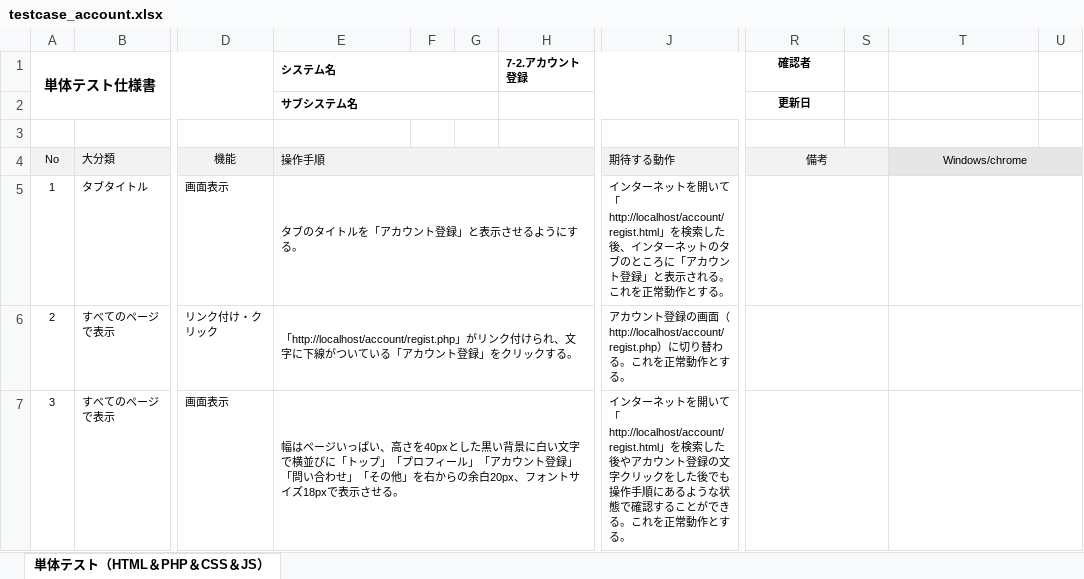
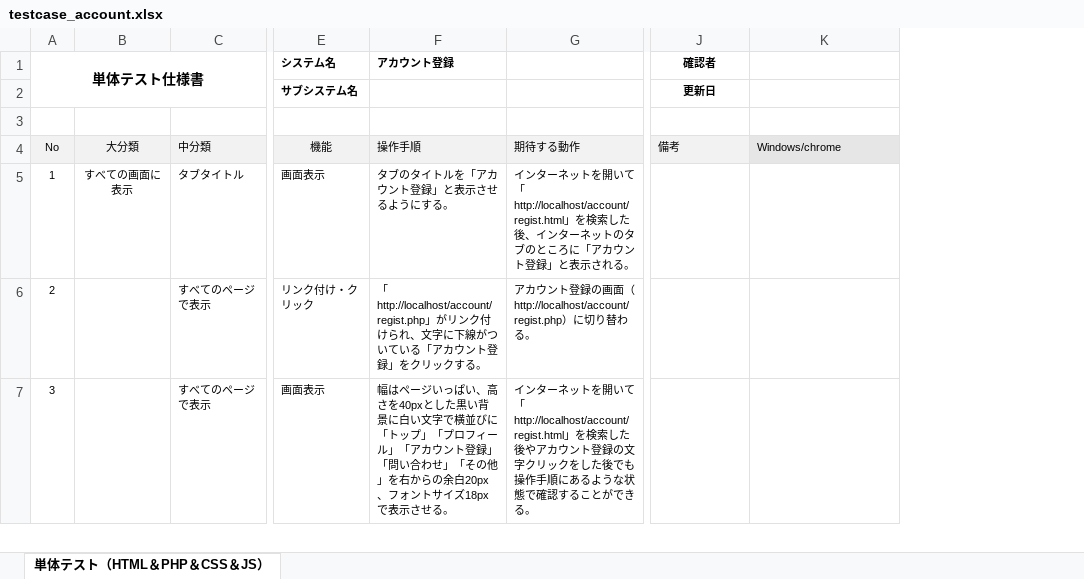
Before and after one commit to test-saitomini/7-Programming-exercises, an Excel workbook: testcase_account.xlsx, sheet 単体テスト（HTML＆PHP＆CSS＆JS）, drawn as a sheet; only a part is shown, gaps mark what is left out; values as stored, in another font and other column widths than the file's, no borders; removed rows and columns are numbered as before the commit, all else as after; the diff covers the shown part only; the diff names each change by its address in the sheet, - before the commit and + after, or states it on an @@ line.

```diff
--- a/testcase_account.xlsx (sheet 単体テスト（HTML＆PHP＆CSS＆JS）)
+++ b/testcase_account.xlsx (sheet 単体テスト（HTML＆PHP＆CSS＆JS）)
+column B, rows 4-5: 大分類 | すべての画面に表示
-column F, empty
-column G, empty
-column H (7-2.アカウント登録), empty
-column J, rows 4-7: 期待する動作 | インターネットを開いて「http://localhost/account/regist.html」を検索した後、インターネットのタブのところに「アカウント登録」と表示される。これを正常動作とする。 | アカウント登録の画面（http://localhost/account/regist.php）に切り替わる。これを正常動作とする。 | インターネットを開いて「http://localhost/account/regist.html」を検索した後やアカウント登録の文字クリックをした後でも操作手順にあるような状態で確認することができる。これを正常動作とする。
+column G, rows 4-7: 期待する動作 | インターネットを開いて「http://localhost/account/regist.html」を検索した後、インターネットのタブのところに「アカウント登録」と表示される。 | アカウント登録の画面（http://localhost/account/regist.php）に切り替わる。 | インターネットを開いて「http://localhost/account/regist.html」を検索した後やアカウント登録の文字クリックをした後でも操作手順にあるような状態で確認することができる。
-column S, empty
-column U, empty
-A1:D2 merged
+A1:D2 merged
-E1: (empty)
+E1: システム名
-F1: システム名
+F1: アカウント登録
-E1:G1 merged
-E2 (システム名): (empty)
+E2 (システム名): サブシステム名
-F2 (アカウント登録): サブシステム名
+F2 (アカウント登録): (empty)
-E2:G2 merged
-C4: 大分類
+C4: 中分類
-E4:I4 merged
-J4 alignment: center
+J4 alignment: left
-R4:S4 merged
-K4 alignment: center
+K4 alignment: left
-T4:U4 merged
-E5:I5 merged
-R5:S5 merged
-T5:U5 merged
-E6:I6 merged
-R6:S6 merged
-T6:U6 merged
-E7:I7 merged
-R7:S7 merged
-T7:U7 merged
```
Also changed, not shown: 4 added rows, 6 removed columns, 5 edited cells and merged cells elsewhere in this sheet.
